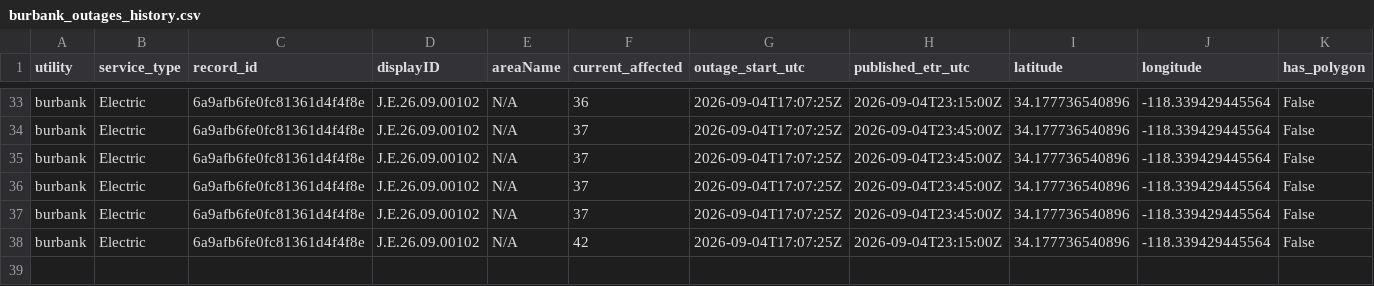
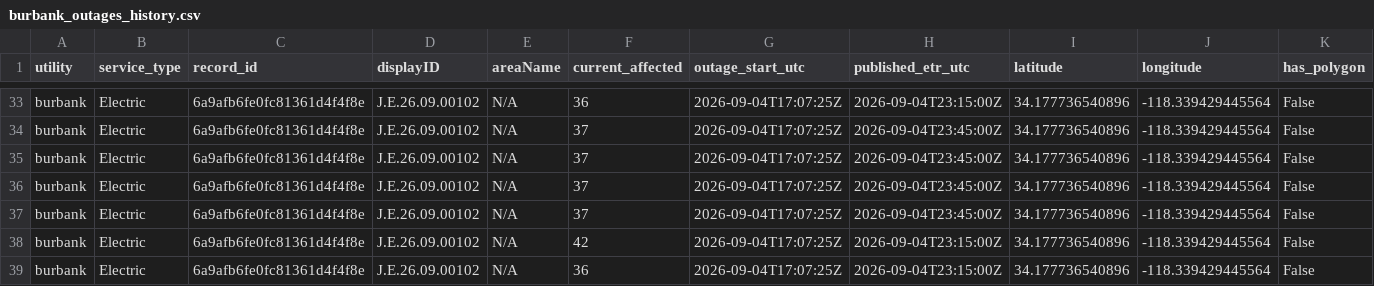
Before and after one commit to danish0305/sce-outage-tracker, a CSV file: burbank/burbank_outages_history.csv, drawn as a sheet; only a part is shown, gaps mark what is left out; rows hold the shown columns only; the diff names each change by its address in the sheet, - before the commit and + after, or states it on an @@ line.

```diff
--- a/burbank/burbank_outages_history.csv
+++ b/burbank/burbank_outages_history.csv
+row 39: burbank | Electric | 6a9afb6fe0fc81361d4f4f8e | J.E.26.09.00102 | N/A | 36 | 2026-09-04T17:07:25Z | 2026-09-04T23:15:00Z | 34.177736540896 | -118.339429445564 | False
```
Also changed, not shown: burbank/burbank_summary_history.csv, la_oc_outages_latest.csv, 7 other files.
